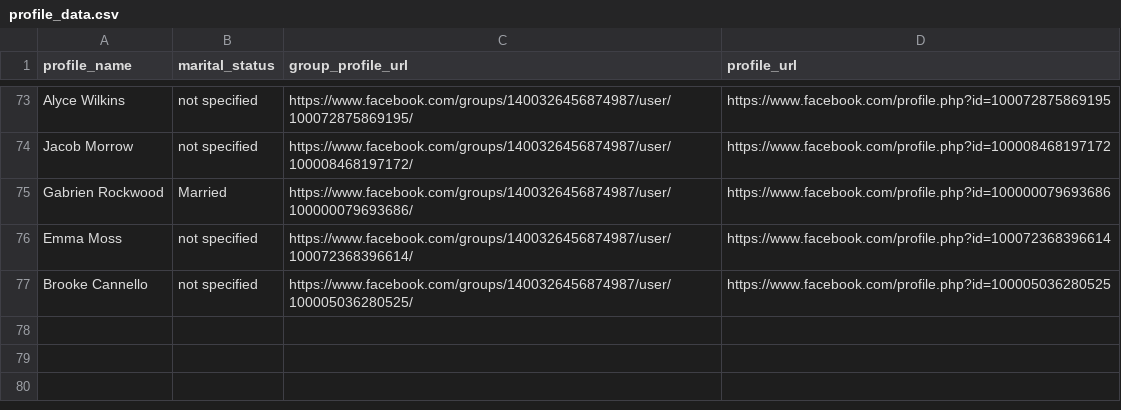
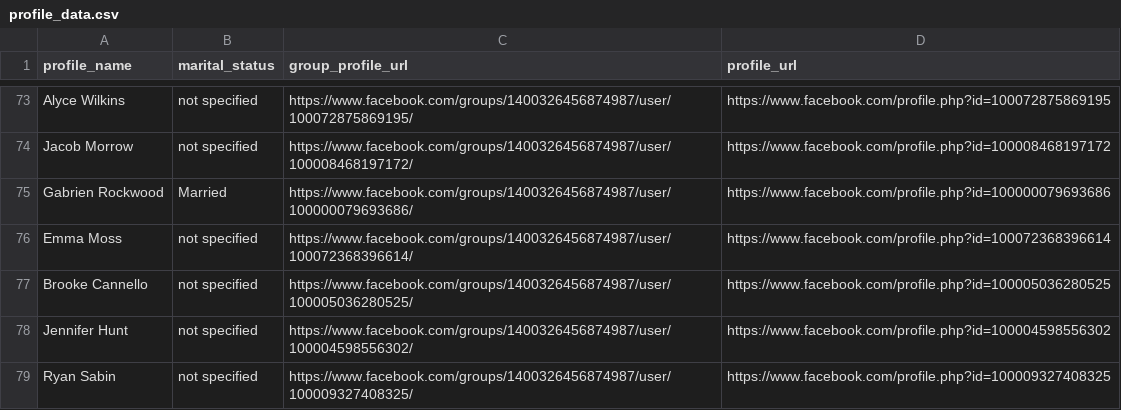
Before and after one commit to porterbmoody/facebook_profile_scraper, a CSV file: profile_data.csv, drawn as a sheet; only a part is shown, gaps mark what is left out; the diff names each change by its address in the sheet, - before the commit and + after, or states it on an @@ line.

```diff
--- a/profile_data.csv
+++ b/profile_data.csv
+row 78: Jennifer Hunt | not specified | https://www.facebook.com/groups/1400326456874987/user/100004598556302/ | https://www.facebook.com/profile.php?id=100004598556302
+row 79: Ryan Sabin | not specified | https://www.facebook.com/groups/1400326456874987/user/100009327408325/ | https://www.facebook.com/profile.php?id=100009327408325
```
Also changed, not shown: 1 other file.
